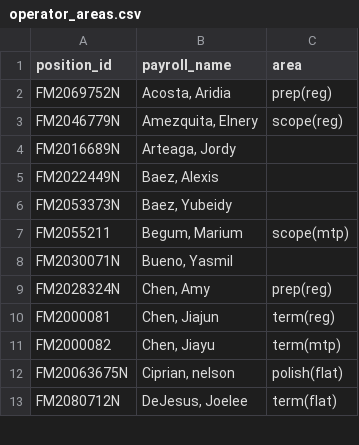
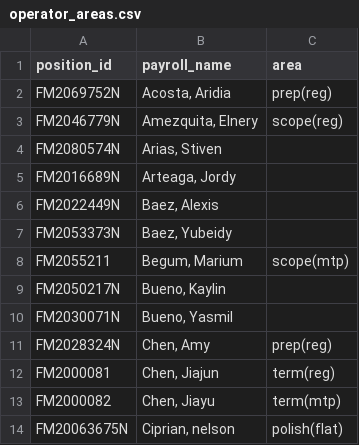
Before and after one commit to LynnNetworks/scanner-work-tracker, a CSV file: operator_areas.csv, drawn as a sheet; only a part is shown; the shorter side is filled out with more unchanged rows; the diff names each change by its address in the sheet, - before the commit and + after, or states it on an @@ line.

```diff
--- a/operator_areas.csv
+++ b/operator_areas.csv
+row 4: FM2080574N | Arias, Stiven
+row 9: FM2050217N | Bueno, Kaylin
```
Also changed, not shown: operators.csv, 2 other files.
